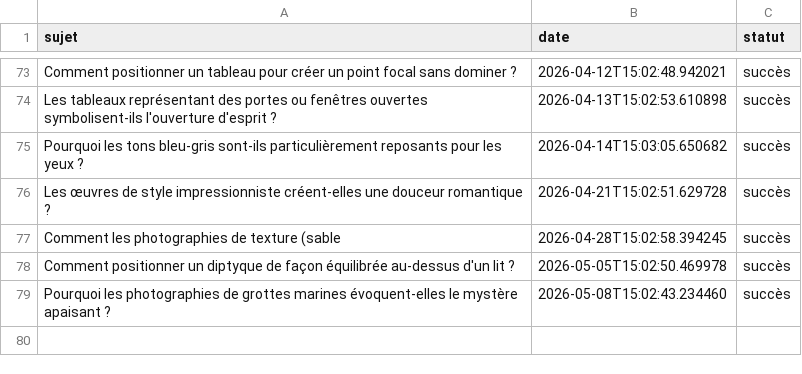
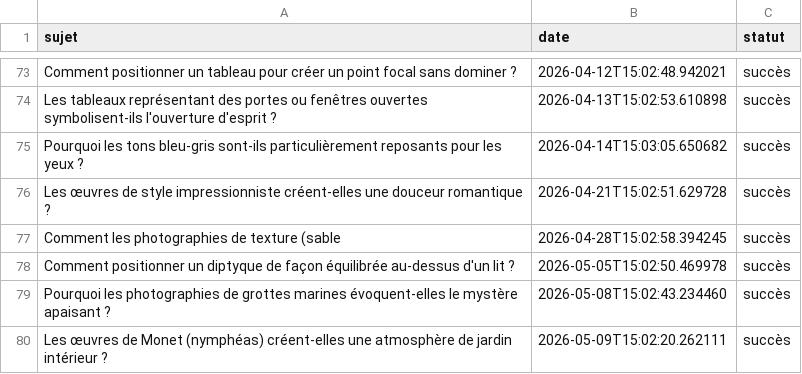
Before and after one commit to Metalosmose21/Chambre-1-, a CSV file: sujets_traites.csv, drawn as a sheet; only a part is shown, gaps mark what is left out.

```diff
--- a/sujets_traites.csv
+++ b/sujets_traites.csv
@@ -79 +79,2 @@ Comment positionner un diptyque de façon équilibrée au-dessus d'un lit ?,2026
 Pourquoi les photographies de grottes marines évoquent-elles le mystère apaisant ?,2026-05-08T15:02:43.234460,succès
+Les œuvres de Monet (nymphéas) créent-elles une atmosphère de jardin intérieur ?,2026-05-09T15:02:20.262111,succès
```
Also changed, not shown: sujets.csv.
